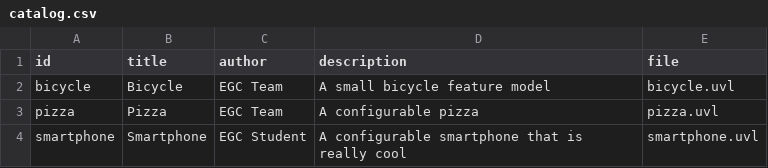
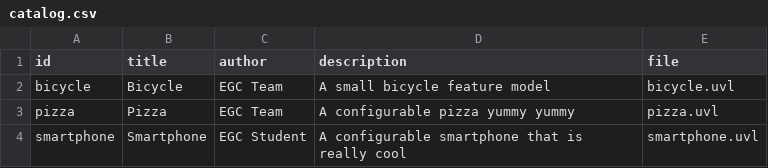
Before and after one commit to irerufjim/minireto-01-uvl-cicd, a CSV file: catalog.csv, drawn as a sheet.

Commit message:
Update pizza description in catalog.csv

```diff
--- a/catalog.csv
+++ b/catalog.csv
@@ -2,3 +2,3 @@ id,title,author,description,file
 bicycle,Bicycle,EGC Team,A small bicycle feature model,bicycle.uvl
-pizza,Pizza,EGC Team,A configurable pizza,pizza.uvl
+pizza,Pizza,EGC Team,A configurable pizza yummy yummy,pizza.uvl
 smartphone,Smartphone,EGC Student,A configurable smartphone that is really cool,smartphone.uvl
```
